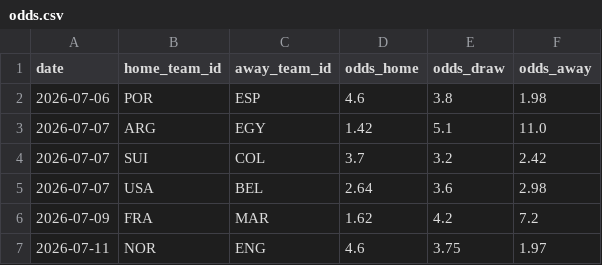
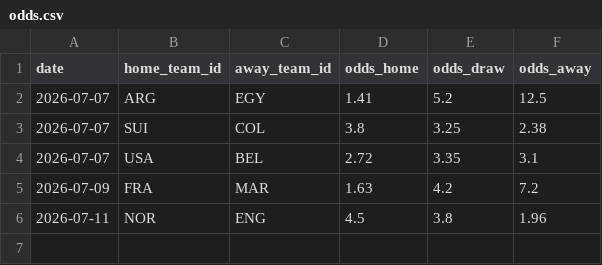
Before and after one commit to camh000/World-cup-predictor, a CSV file: data/odds.csv, drawn as a sheet.

```diff
--- a/data/odds.csv
+++ b/data/odds.csv
@@ -1,7 +1,6 @@
 date,home_team_id,away_team_id,odds_home,odds_draw,odds_away
-2026-07-06,POR,ESP,4.6,3.8,1.98
-2026-07-07,ARG,EGY,1.42,5.1,11.0
-2026-07-07,SUI,COL,3.7,3.2,2.42
-2026-07-07,USA,BEL,2.64,3.6,2.98
-2026-07-09,FRA,MAR,1.62,4.2,7.2
-2026-07-11,NOR,ENG,4.6,3.75,1.97
+2026-07-07,ARG,EGY,1.41,5.2,12.5
+2026-07-07,SUI,COL,3.8,3.25,2.38
+2026-07-07,USA,BEL,2.72,3.35,3.1
+2026-07-09,FRA,MAR,1.63,4.2,7.2
+2026-07-11,NOR,ENG,4.5,3.8,1.96
```
Also changed, not shown: data/odds_history.csv, 1 other file.
